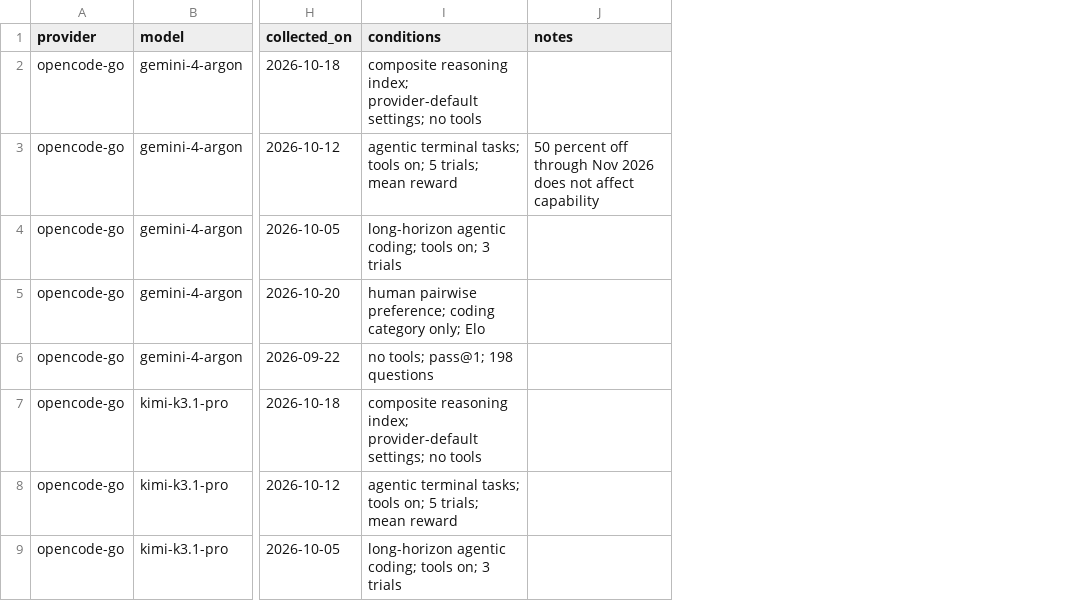
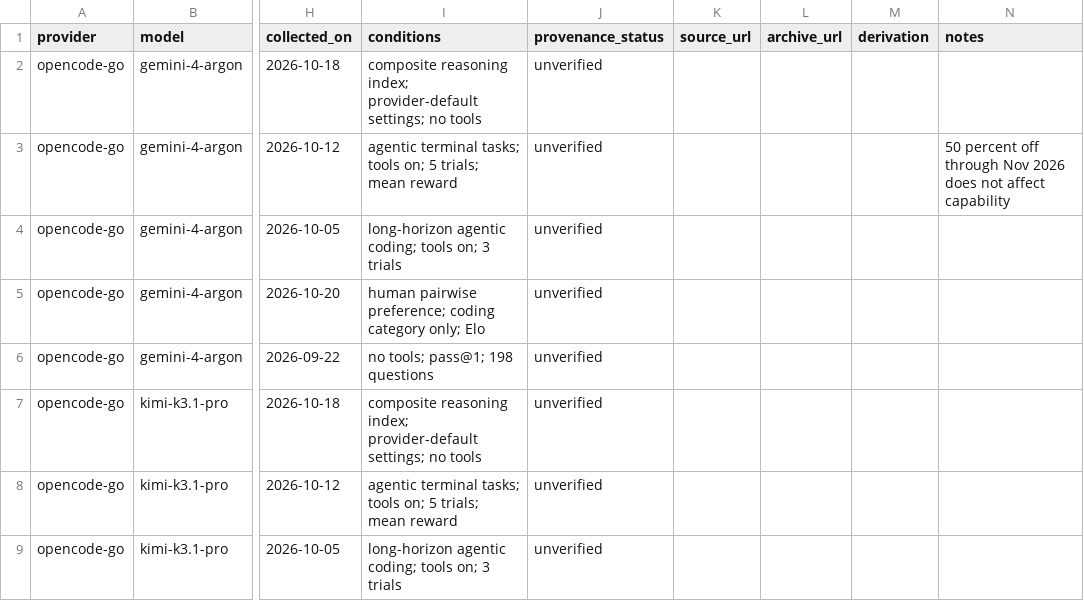
Before and after one commit to Nan0pk/AutoRouter, a CSV file: data/benchmarks.example.csv, drawn as a sheet; only a part is shown, gaps mark what is left out; the diff names each change by its address in the sheet, - before the commit and + after, or states it on an @@ line.

```diff
--- a/data/benchmarks.example.csv
+++ b/data/benchmarks.example.csv
+column J (provenance_status), rows 2-9: all unverified
+column K (source_url), empty
+column L (archive_url), empty
+column M (derivation), empty
```
Also changed, not shown: data/quota.example.csv, 15 other files.
